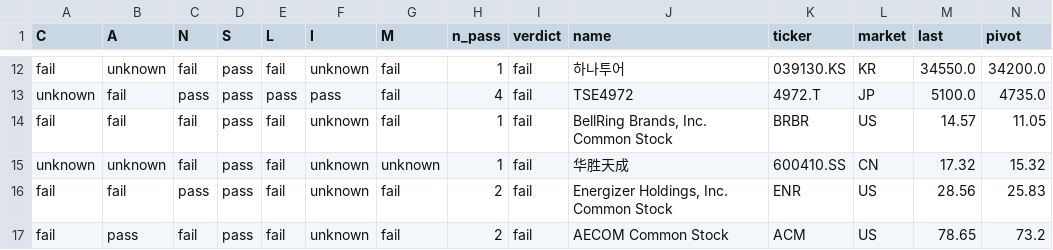
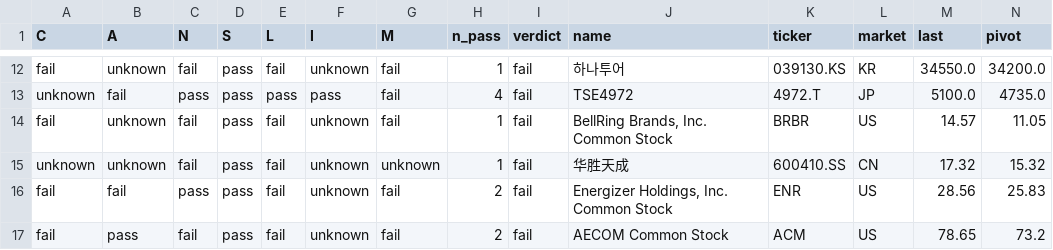
Before and after one commit to chkchp0702-spec/Gap, a CSV file: results/list2_canslim_gap.csv, drawn as a sheet; only a part is shown, gaps mark what is left out.

```diff
--- a/results/list2_canslim_gap.csv
+++ b/results/list2_canslim_gap.csv
@@ -13,3 +13,3 @@ fail,unknown,fail,pass,fail,unknown,fail,1,fail,하나투어,039130.KS,KR,34550.
 unknown,fail,pass,pass,pass,pass,fail,4,fail,TSE4972,4972.T,JP,5100.0,4735.0
-fail,fail,fail,pass,fail,unknown,fail,1,fail,"BellRing Brands, Inc. Common Stock ",BRBR,US,14.57,11.05
+fail,unknown,fail,pass,fail,unknown,fail,1,fail,"BellRing Brands, Inc. Common Stock ",BRBR,US,14.57,11.05
 unknown,unknown,fail,pass,fail,unknown,unknown,1,fail,华胜天成,600410.SS,CN,17.32,15.32
```
Also changed, not shown: results/list0_gap_fresh.csv, results/list1_gap.csv, 8 other files.
